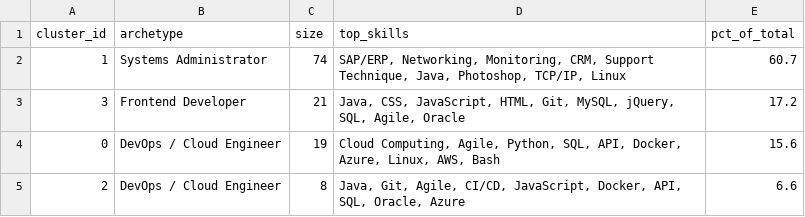
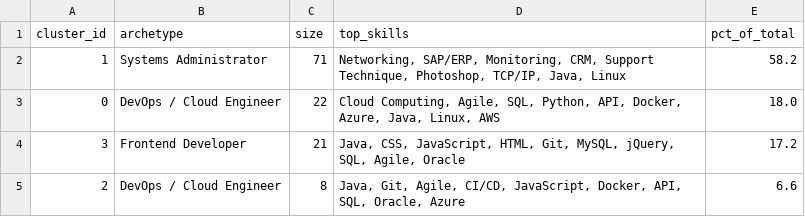
Before and after one commit to AKWOKING/cameroon-job-miner, a CSV file: data/exports/cluster_profiles.csv, drawn as a sheet.

```diff
--- a/data/exports/cluster_profiles.csv
+++ b/data/exports/cluster_profiles.csv
@@ -1,5 +1,5 @@
 cluster_id,archetype,size,top_skills,pct_of_total
-1,Systems Administrator,74,"SAP/ERP, Networking, Monitoring, CRM, Support Technique, Java, Photoshop, TCP/IP, Linux",60.7
+1,Systems Administrator,71,"Networking, SAP/ERP, Monitoring, CRM, Support Technique, Photoshop, TCP/IP, Java, Linux",58.2
+0,DevOps / Cloud Engineer,22,"Cloud Computing, Agile, SQL, Python, API, Docker, Azure, Java, Linux, AWS",18.0
 3,Frontend Developer,21,"Java, CSS, JavaScript, HTML, Git, MySQL, jQuery, SQL, Agile, Oracle",17.2
-0,DevOps / Cloud Engineer,19,"Cloud Computing, Agile, Python, SQL, API, Docker, Azure, Linux, AWS, Bash",15.6
 2,DevOps / Cloud Engineer,8,"Java, Git, Agile, CI/CD, JavaScript, Docker, API, SQL, Oracle, Azure",6.6
```
Also changed, not shown: data/exports/association_rules.csv, data/exports/job_clusters.csv, 2 other files.
